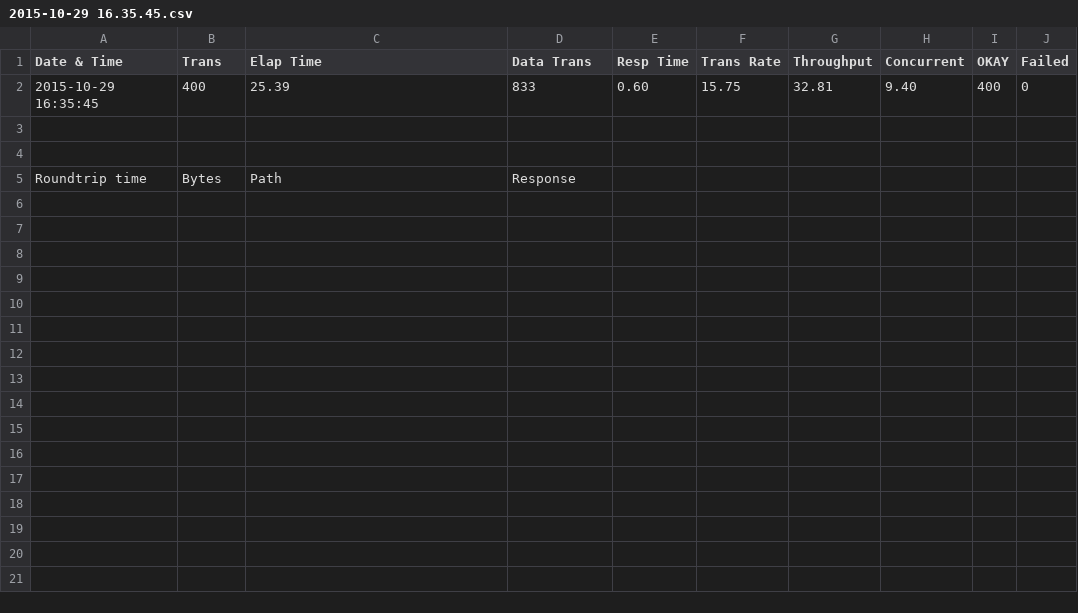
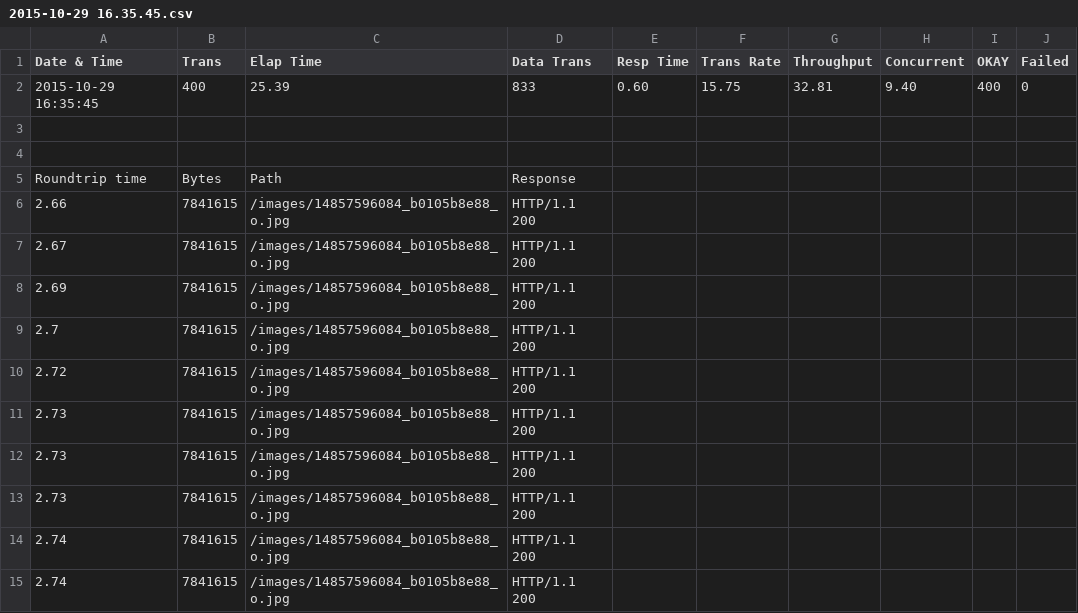
Before and after one commit to phzfi/RIC, a CSV file: Report_Generator/csvFiles/2015-10-29 16.35.45.csv, drawn as a sheet.

```diff
--- a/Report_Generator/csvFiles/2015-10-29 16.35.45.csv
+++ b/Report_Generator/csvFiles/2015-10-29 16.35.45.csv
@@ -6 +6,11 @@ Date & Time,Trans,Elap Time,Data Trans,Resp Time,Trans Rate,Throughput,Concurren
 Roundtrip time,Bytes,Path,Response
+2.66,7841615,/images/14857596084_b0105b8e88_o.jpg,HTTP/1.1 200
+2.67,7841615,/images/14857596084_b0105b8e88_o.jpg,HTTP/1.1 200
+2.69,7841615,/images/14857596084_b0105b8e88_o.jpg,HTTP/1.1 200
+2.7,7841615,/images/14857596084_b0105b8e88_o.jpg,HTTP/1.1 200
+2.72,7841615,/images/14857596084_b0105b8e88_o.jpg,HTTP/1.1 200
+2.73,7841615,/images/14857596084_b0105b8e88_o.jpg,HTTP/1.1 200
+2.73,7841615,/images/14857596084_b0105b8e88_o.jpg,HTTP/1.1 200
+2.73,7841615,/images/14857596084_b0105b8e88_o.jpg,HTTP/1.1 200
+2.74,7841615,/images/14857596084_b0105b8e88_o.jpg,HTTP/1.1 200
+2.74,7841615,/images/14857596084_b0105b8e88_o.jpg,HTTP/1.1 200
```
Also changed, not shown: Report_Generator/csvFiles/2015-10-29 16.34.29.csv, 9 other files.
